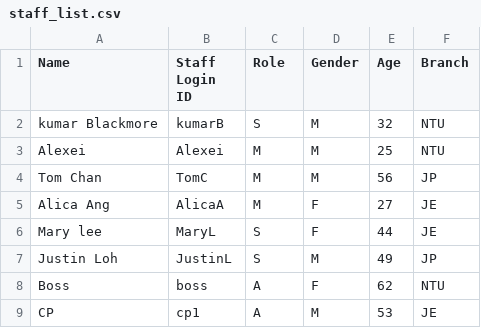
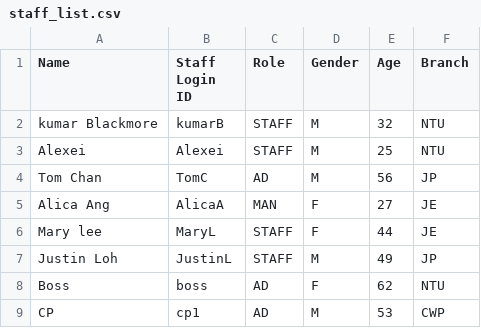
Before and after one commit to Theawmaster/2002_FOMS_AY23-24-S2-, a CSV file: FOMS/src/utilities/data/staff_list.csv, drawn as a sheet.

```diff
--- a/FOMS/src/utilities/data/staff_list.csv
+++ b/FOMS/src/utilities/data/staff_list.csv
@@ -1,9 +1,9 @@
 Name,Staff Login ID,Role,Gender,Age,Branch
-kumar Blackmore,kumarB,S,M,32,NTU
-Alexei ,Alexei,M,M,25,NTU
-Tom Chan ,TomC,M,M,56,JP
-Alica Ang,AlicaA,M,F,27,JE
-Mary lee,MaryL,S,F,44,JE
-Justin Loh,JustinL,S,M,49,JP
-Boss,boss,A,F,62,NTU
-CP,cp1,A,M,53,JE
+kumar Blackmore,kumarB,STAFF,M,32,NTU
+Alexei ,Alexei,STAFF,M,25,NTU
+Tom Chan ,TomC,AD,M,56,JP
+Alica Ang,AlicaA,MAN,F,27,JE
+Mary lee,MaryL,STAFF,F,44,JE
+Justin Loh,JustinL,STAFF,M,49,JP
+Boss,boss,AD,F,62,NTU
+CP,cp1,AD,M,53,CWP
```
Also changed, not shown: 10 other files.
